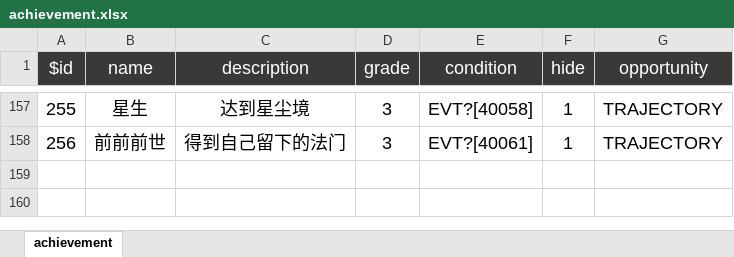
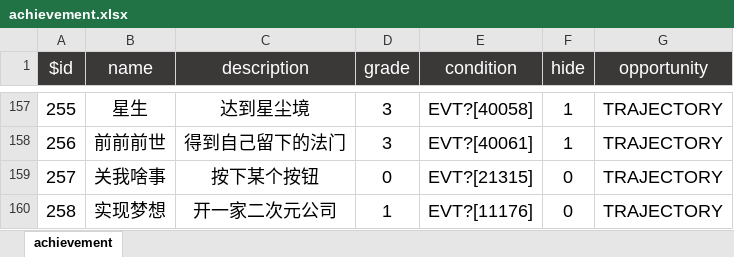
Before and after one commit to VickScarlet/lifeRestart, an Excel workbook: data/achievement.xlsx, sheet achievement, drawn as a sheet; only a part is shown, gaps mark what is left out; values as stored, in another font and other column widths than the file's, no borders; the diff names each change by its address in the sheet, - before the commit and + after, or states it on an @@ line.

```diff
--- a/data/achievement.xlsx (sheet achievement)
+++ b/data/achievement.xlsx (sheet achievement)
+row 159: 257 | 关我啥事 | 按下某个按钮 | 0 | EVT?[21315] | 0 | TRAJECTORY
+row 160: 258 | 实现梦想 | 开一家二次元公司 | 1 | EVT?[11176] | 0 | TRAJECTORY
```
Also changed, not shown: data/age.xlsx, data/events.xlsx, 2 other files.
